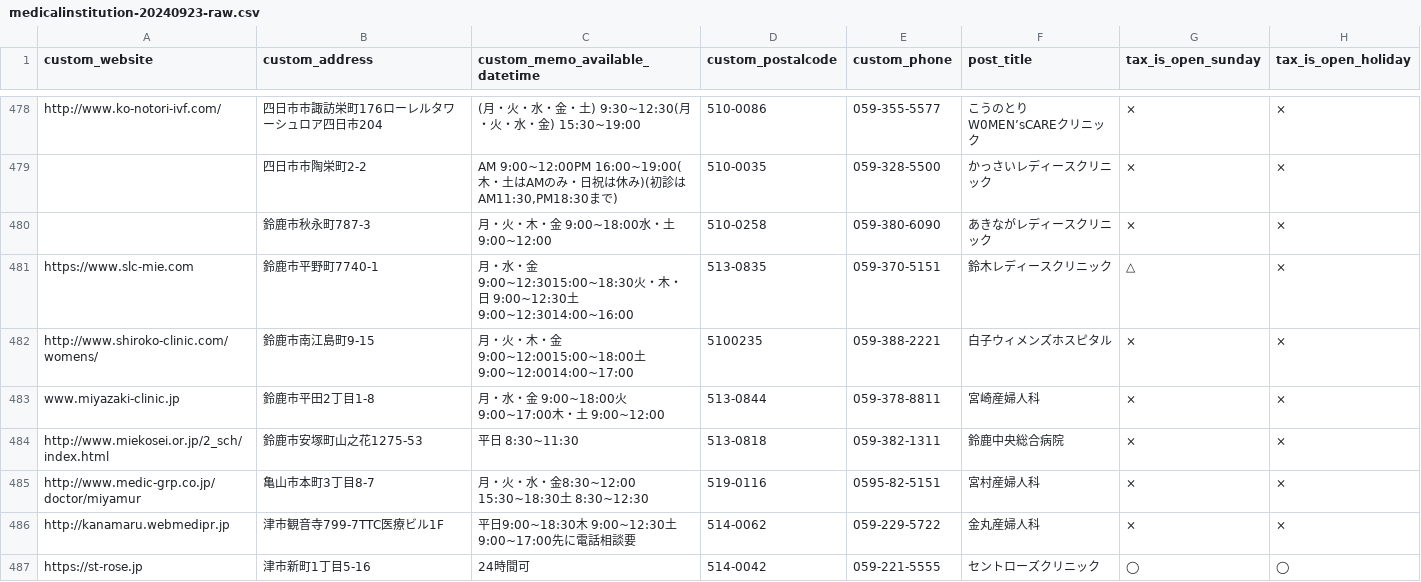
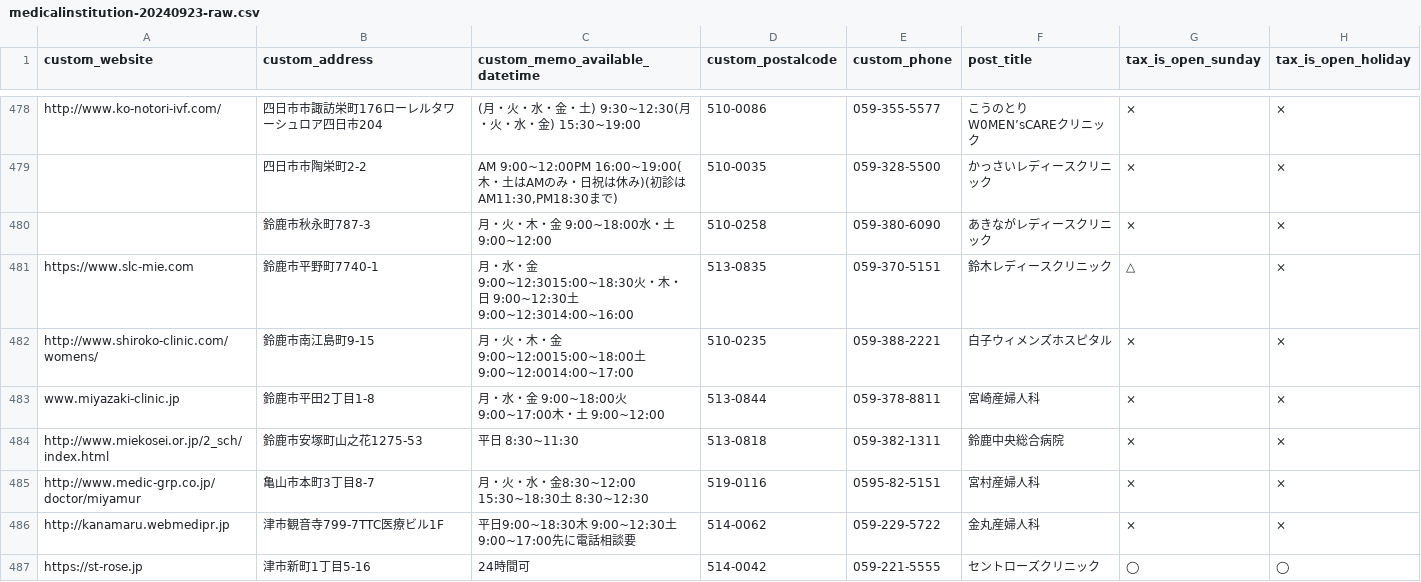
Before and after one commit to cfj-afterpillsearch/data-preparation, a CSV file: data/20240923/medicalinstitution-20240923-raw.csv, drawn as a sheet; only a part is shown, gaps mark what is left out; the diff covers the shown part only.

```diff
--- a/data/20240923/medicalinstitution-20240923-raw.csv
+++ b/data/20240923/medicalinstitution-20240923-raw.csv
@@ -481,3 +481,3 @@ http://www.ko-notori-ivf.com/,四日市市諏訪栄町176ローレルタワー
 https://www.slc-mie.com,鈴鹿市平野町7740-1,月・水・金 9:00~12:3015:00~18:30火・木・日 9:00~12:30土 9:00~12:3014:00~16:00,513-0835,059-370-5151,鈴木レディースクリニック,△,×
-http://www.shiroko-clinic.com/womens/,鈴鹿市南江島町9-15,月・火・木・金 9:00~12:0015:00~18:00土 9:00~12:0014:00~17:00,5100235,059-388-2221,白子ウィメンズホスピタル,×,×
+http://www.shiroko-clinic.com/womens/,鈴鹿市南江島町9-15,月・火・木・金 9:00~12:0015:00~18:00土 9:00~12:0014:00~17:00,510-0235,059-388-2221,白子ウィメンズホスピタル,×,×
 www.miyazaki-clinic.jp,鈴鹿市平田2丁目1-8,月・水・金 9:00~18:00火 9:00~17:00木・土 9:00~12:00,513-0844,059-378-8811,宮崎産婦人科,×,×
```
Also changed, not shown: 41 edited cells elsewhere in this file, 2 other files.
